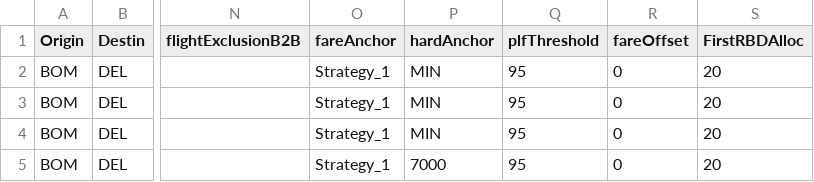
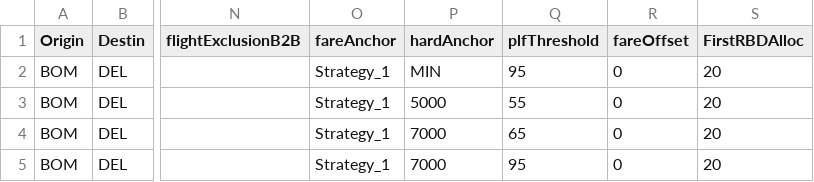
Before and after one commit to vivekbolla123/rm-allocation-serverless-funcs, a CSV file: QPDynamicAllocation/testcases/inputnexgen/MarketList.csv, drawn as a sheet; only a part is shown, gaps mark what is left out; the diff names each change by its address in the sheet, - before the commit and + after, or states it on an @@ line.

```diff
--- a/QPDynamicAllocation/testcases/inputnexgen/MarketList.csv
+++ b/QPDynamicAllocation/testcases/inputnexgen/MarketList.csv
-P3 (hardAnchor): MIN
+P3 (hardAnchor): 5000
-Q3 (plfThreshold): 95
+Q3 (plfThreshold): 55
-P4 (hardAnchor): MIN
+P4 (hardAnchor): 7000
-Q4 (plfThreshold): 95
+Q4 (plfThreshold): 65
```
Also changed, not shown: QPDynamicAllocation/testcases/inputnexgen/rm_parameter_values.csv, QPDynamicAllocation/testcases/outputnexgen/generated_output/AUGrid.csv, 8 other files.
